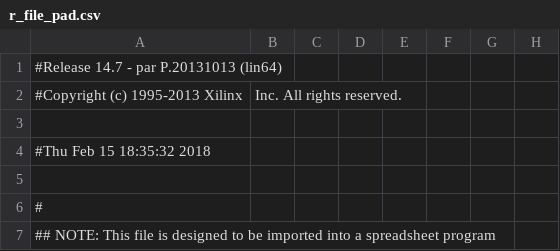
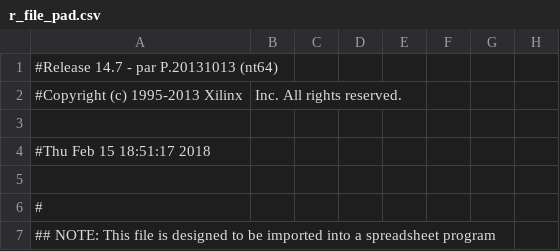
Before and after one commit to marthinwurer/DSDII, a CSV file: lab2/ise/r_file_pad.csv, drawn as a sheet; only a part is shown; the diff names each change by its address in the sheet, - before the commit and + after, or states it on an @@ line.

```diff
--- a/lab2/ise/r_file_pad.csv
+++ b/lab2/ise/r_file_pad.csv
-A1: #Release 14.7 - par P.20131013 (lin64)
+A1: #Release 14.7 - par P.20131013 (nt64)
-A4: #Thu Feb 15 18:35:32 2018
+A4: #Thu Feb 15 18:51:17 2018
```
Also changed, not shown: 44 other files.
